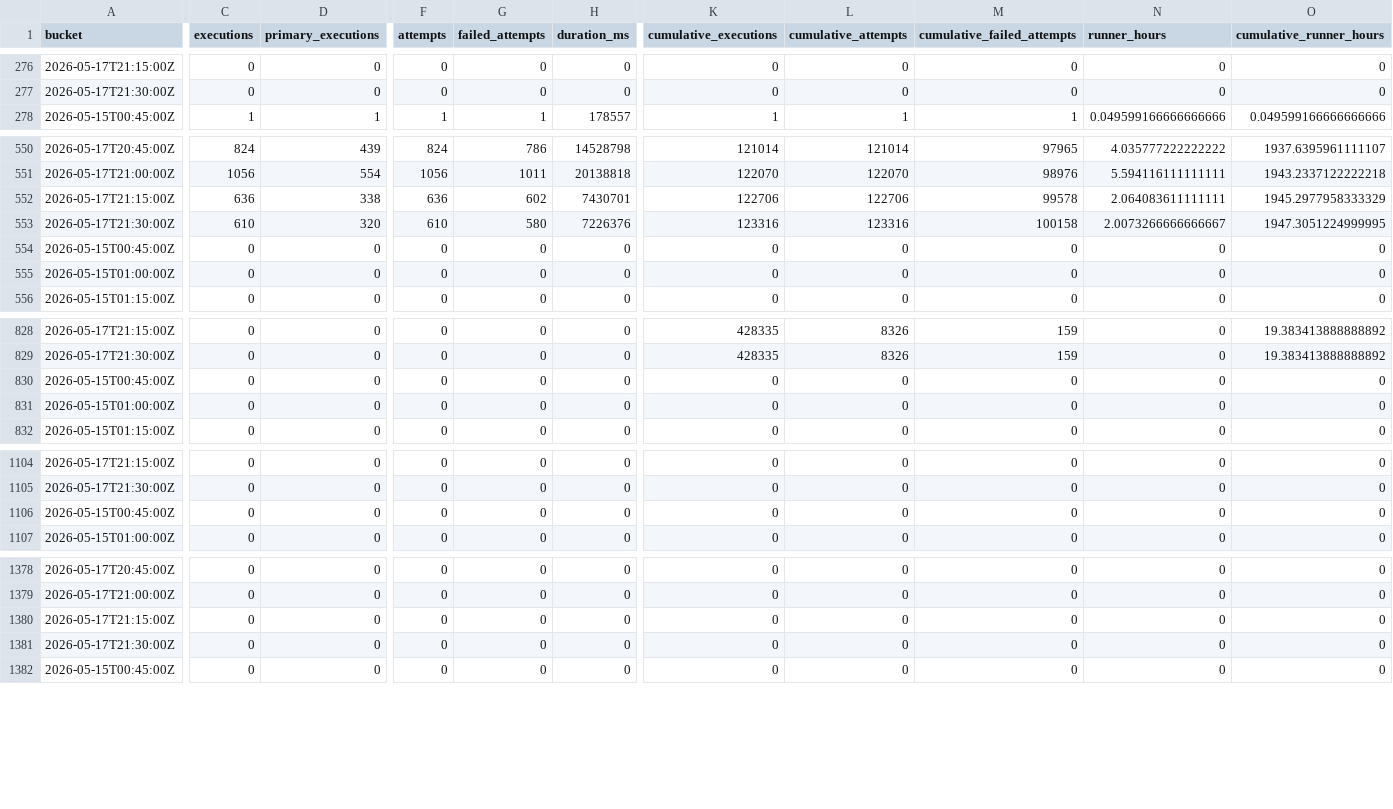
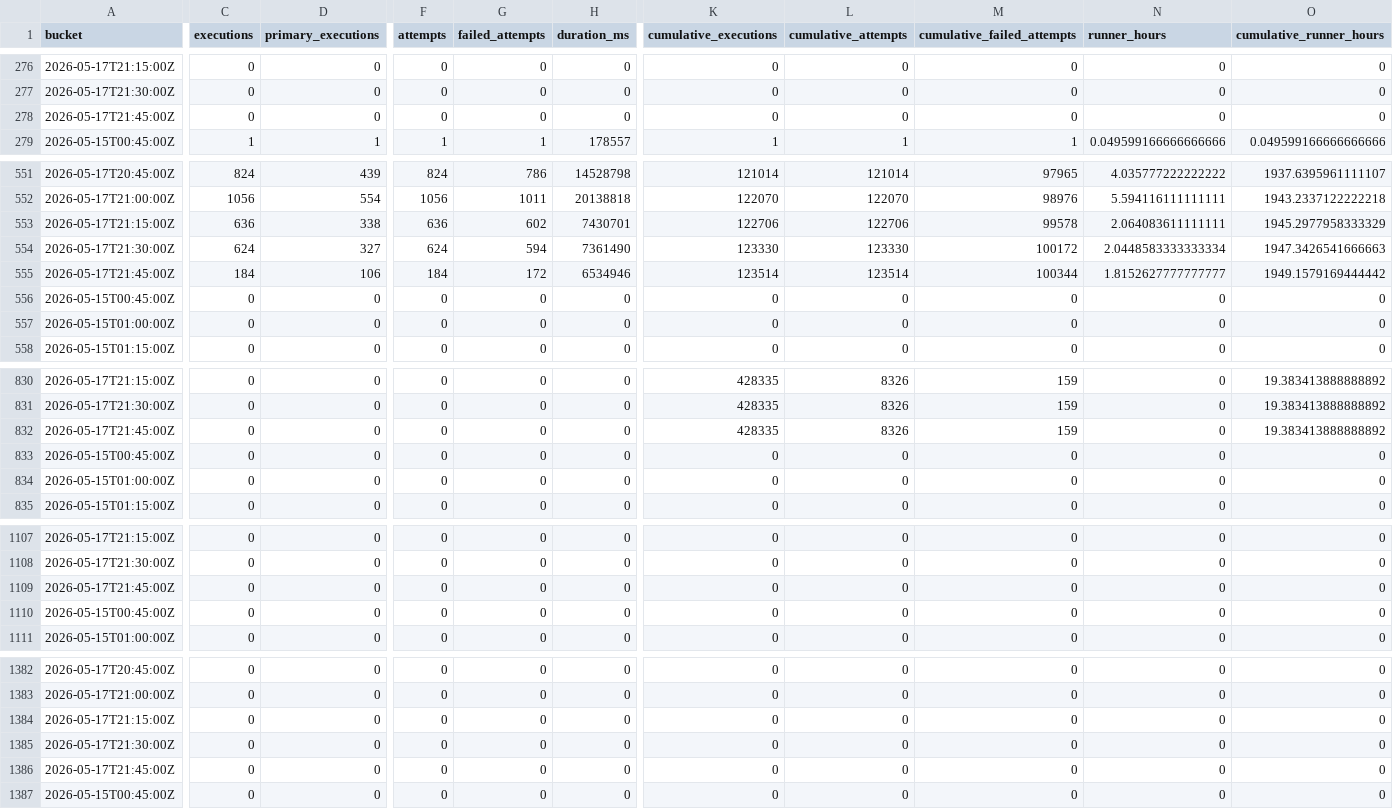
Before and after one commit to danluu/gutenberg, a CSV file: docs/explanations/architecture/rtc-jetstream2-fuzz-trends-20260515/data/bug_output_effectiveness_by_level.csv, drawn as a sheet; only a part is shown, gaps mark what is left out; addresses are those after the commit; rows hold the shown columns only; the diff covers the shown part only; the diff names each change by its address in the sheet, - before the commit and + after, or states it on an @@ line.

```diff
--- a/docs/explanations/architecture/rtc-jetstream2-fuzz-trends-20260515/data/bug_output_effectiveness_by_level.csv
+++ b/docs/explanations/architecture/rtc-jetstream2-fuzz-trends-20260515/data/bug_output_effectiveness_by_level.csv
+row 278: 2026-05-17T21:45:00Z | 0 | 0 | 0 | 0 | 0 | 0 | 0 | 0 | 0 | 0
-C554 (executions): 610
+C554 (executions): 624
-D554 (primary_executions): 320
+D554 (primary_executions): 327
-F554 (attempts): 610
+F554 (attempts): 624
-G554 (failed_attempts): 580
+G554 (failed_attempts): 594
-H554 (duration_ms): 7226376
+H554 (duration_ms): 7361490
-K554 (cumulative_executions): 123316
+K554 (cumulative_executions): 123330
-L554 (cumulative_attempts): 123316
+L554 (cumulative_attempts): 123330
-M554 (cumulative_failed_attempts): 100158
+M554 (cumulative_failed_attempts): 100172
-N554 (runner_hours): 2.0073266666666667
+N554 (runner_hours): 2.0448583333333334
-O554 (cumulative_runner_hours): 1947.3051224999995
+O554 (cumulative_runner_hours): 1947.3426541666663
+row 555: 2026-05-17T21:45:00Z | 184 | 106 | 184 | 172 | 6534946 | 123514 | 123514 | 100344 | 1.8152627777777777 | 1949.1579169444442
+row 832: 2026-05-17T21:45:00Z | 0 | 0 | 0 | 0 | 0 | 428335 | 8326 | 159 | 0 | 19.383413888888892
+row 1109: 2026-05-17T21:45:00Z | 0 | 0 | 0 | 0 | 0 | 0 | 0 | 0 | 0 | 0
+row 1386: 2026-05-17T21:45:00Z | 0 | 0 | 0 | 0 | 0 | 0 | 0 | 0 | 0 | 0
```
Also changed, not shown: 3 added rows and 3 edited cells elsewhere in this file, docs/explanations/architecture/rtc-jetstream2-fuzz-trends-20260515/data/bug_effectiveness_by_level.csv, docs/explanations/architecture/rtc-jetstream2-fuzz-trends-20260515/data/bug_effectiveness_by_profile.csv, 48 other files.
